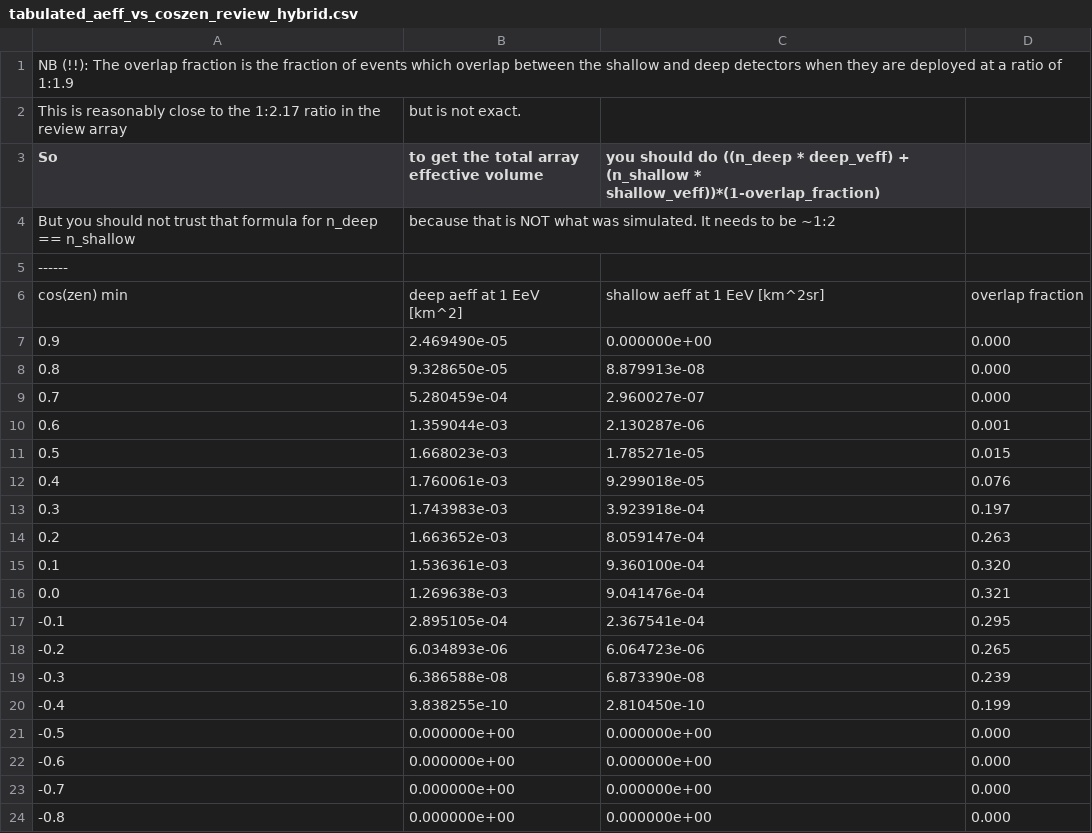
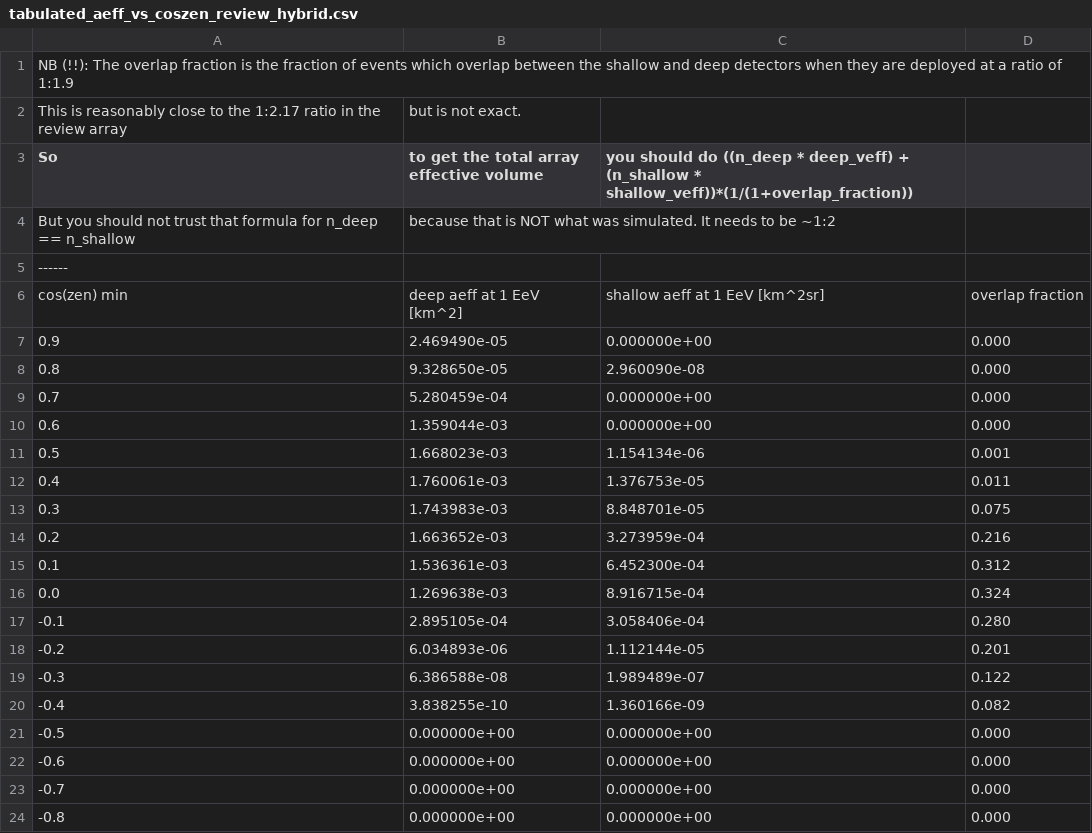
Before and after one commit to clark2668/gen2_radio_sims, a CSV file: analysis/2021.02_review/coincidences/results/tabulated_aeff_vs_coszen_review_hybrid.csv, drawn as a sheet; only a part is shown.

Commit message:
fix an issue where the pa trigger was getting used instead of the LPDA trigger for the surface veff estimate

```diff
--- a/analysis/2021.02_review/coincidences/results/tabulated_aeff_vs_coszen_review_hybrid.csv
+++ b/analysis/2021.02_review/coincidences/results/tabulated_aeff_vs_coszen_review_hybrid.csv
@@ -2,3 +2,3 @@ NB (!!): The overlap fraction is the fraction of events which overlap between th
 This is reasonably close to the 1:2.17 ratio in the review array, but is not exact.
-So, to get the total array effective volume, you should do ((n_deep * deep_veff) + (n_shallow * shallow_veff))*(1-overlap_fraction)
+So, to get the total array effective volume, you should do ((n_deep * deep_veff) + (n_shallow * shallow_veff))*(1/(1+overlap_fraction))
 But you should not trust that formula for n_deep == n_shallow, because that is NOT what was simulated. It needs to be ~1:2
@@ -7,15 +7,15 @@ cos(zen) min, deep aeff at 1 EeV [km^2], shallow aeff at 1 EeV [km^2sr], overlap
 0.9, 2.469490e-05, 0.000000e+00, 0.000
-0.8, 9.328650e-05, 8.879913e-08, 0.000
-0.7, 5.280459e-04, 2.960027e-07, 0.000
-0.6, 1.359044e-03, 2.130287e-06, 0.001
-0.5, 1.668023e-03, 1.785271e-05, 0.015
-0.4, 1.760061e-03, 9.299018e-05, 0.076
-0.3, 1.743983e-03, 3.923918e-04, 0.197
-0.2, 1.663652e-03, 8.059147e-04, 0.263
-0.1, 1.536361e-03, 9.360100e-04, 0.320
-0.0, 1.269638e-03, 9.041476e-04, 0.321
--0.1, 2.895105e-04, 2.367541e-04, 0.295
--0.2, 6.034893e-06, 6.064723e-06, 0.265
--0.3, 6.386588e-08, 6.873390e-08, 0.239
--0.4, 3.838255e-10, 2.810450e-10, 0.199
+0.8, 9.328650e-05, 2.960090e-08, 0.000
+0.7, 5.280459e-04, 0.000000e+00, 0.000
+0.6, 1.359044e-03, 0.000000e+00, 0.000
+0.5, 1.668023e-03, 1.154134e-06, 0.001
+0.4, 1.760061e-03, 1.376753e-05, 0.011
+0.3, 1.743983e-03, 8.848701e-05, 0.075
+0.2, 1.663652e-03, 3.273959e-04, 0.216
+0.1, 1.536361e-03, 6.452300e-04, 0.312
+0.0, 1.269638e-03, 8.916715e-04, 0.324
+-0.1, 2.895105e-04, 3.058406e-04, 0.280
+-0.2, 6.034893e-06, 1.112144e-05, 0.201
+-0.3, 6.386588e-08, 1.989489e-07, 0.122
+-0.4, 3.838255e-10, 1.360166e-09, 0.082
 -0.5, 0.000000e+00, 0.000000e+00, 0.000
```
Also changed, not shown: analysis/2021.02_review/coincidences/results/tabulated_veff_aeff_review_hybrid.csv, 15 other files.
